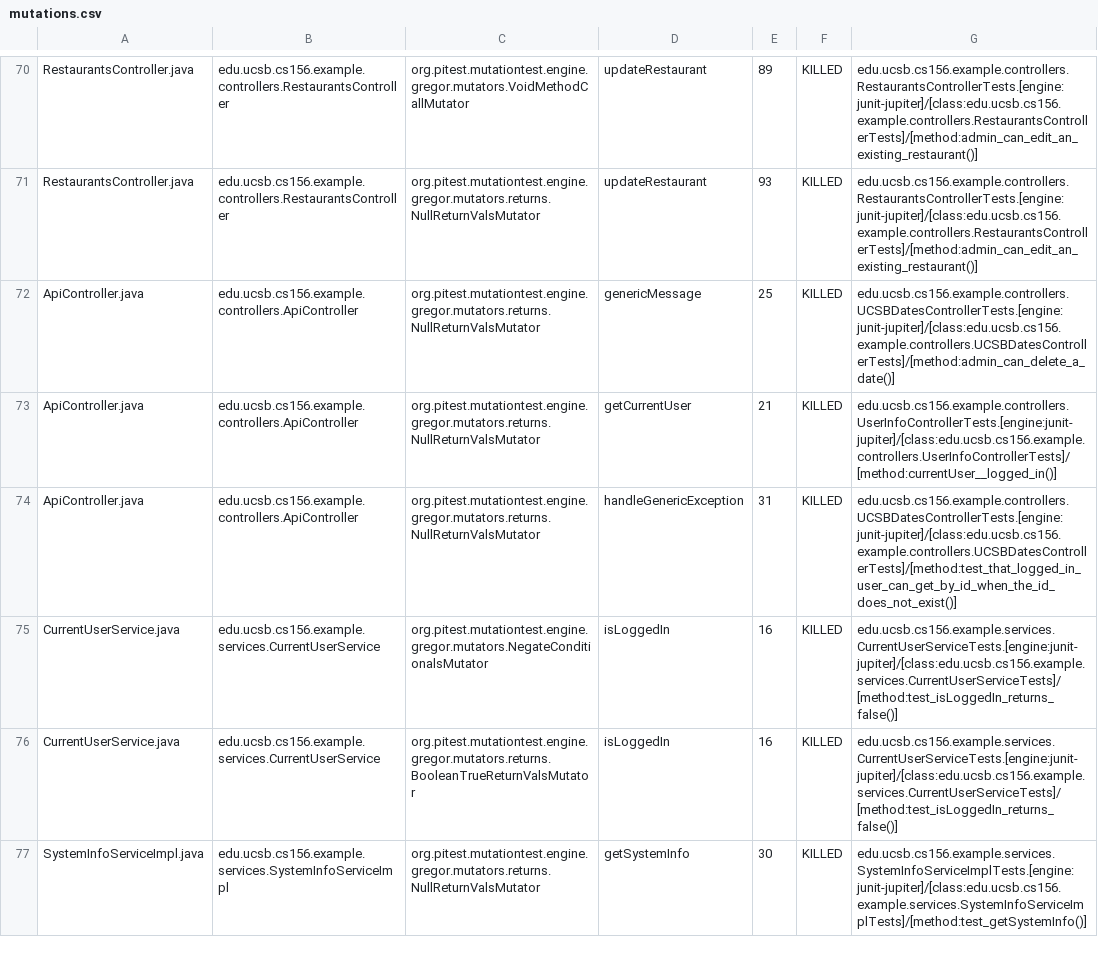
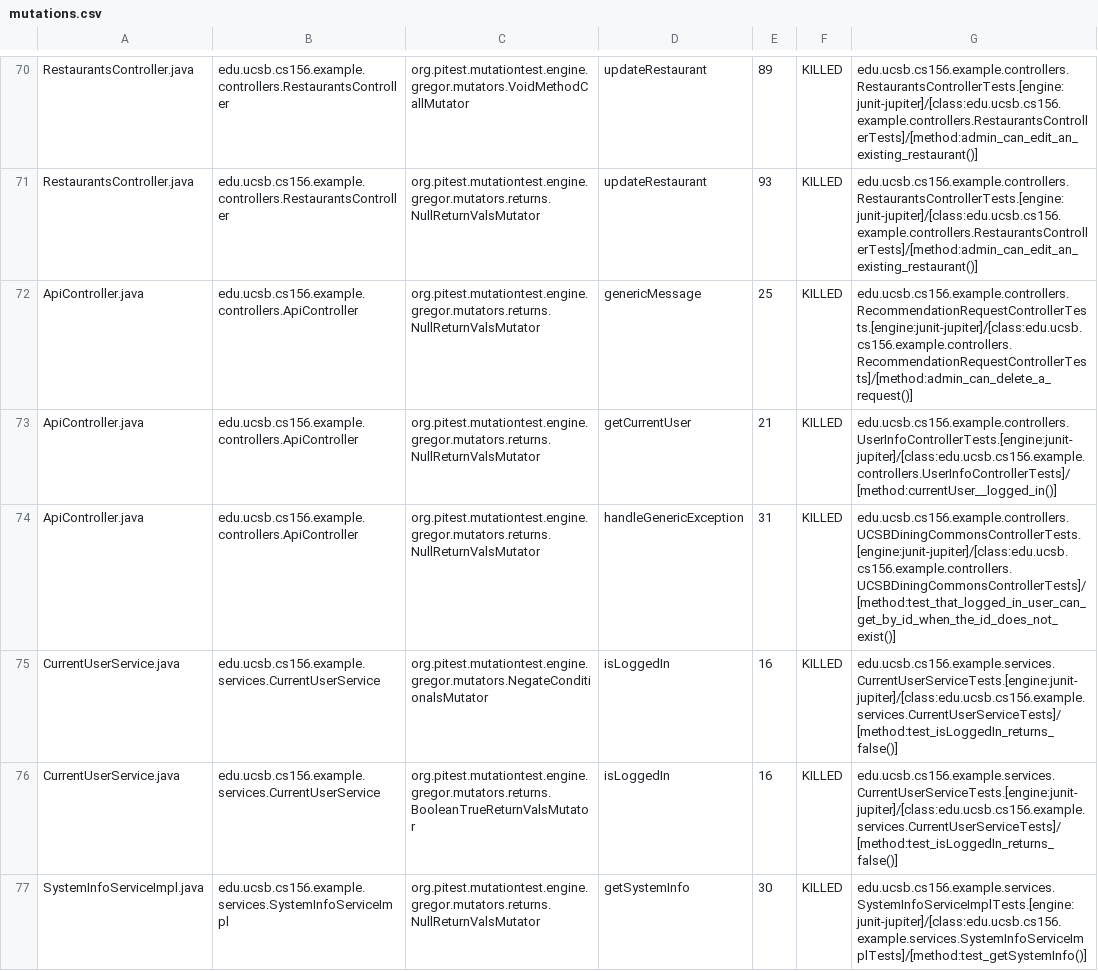
Before and after one commit to ucsb-cs156-w24/team03-w24-5pm-1, a CSV file: prs/62/pitest/mutations.csv, drawn as a sheet; only a part is shown, gaps mark what is left out.

Commit message:
Deploying to gh-pages from @ ucsb-cs156-w24/team03-w24-5pm-1@62e759d21807e111dd9fe4adcc32b74bbbabfca2 🚀

```diff
--- a/prs/62/pitest/mutations.csv
+++ b/prs/62/pitest/mutations.csv
@@ -71,5 +71,5 @@ RestaurantsController.java,edu.ucsb.cs156.example.controllers.RestaurantsControl
 RestaurantsController.java,edu.ucsb.cs156.example.controllers.RestaurantsController,org.pitest.mutationtest.engine.gregor.mutators.returns.NullReturnValsMutator,updateRestaurant,93,KILLED,edu.ucsb.cs156.example.controllers.RestaurantsControllerTests.[engine:junit-jupiter]/[class:edu.ucsb.cs156.example.controllers.RestaurantsControllerTests]/[method:admin_can_edit_an_existing_restaurant()]
-ApiController.java,edu.ucsb.cs156.example.controllers.ApiController,org.pitest.mutationtest.engine.gregor.mutators.returns.NullReturnValsMutator,genericMessage,25,KILLED,edu.ucsb.cs156.example.controllers.UCSBDatesControllerTests.[engine:junit-jupiter]/[class:edu.ucsb.cs156.example.controllers.UCSBDatesControllerTests]/[method:admin_can_delete_a_date()]
+ApiController.java,edu.ucsb.cs156.example.controllers.ApiController,org.pitest.mutationtest.engine.gregor.mutators.returns.NullReturnValsMutator,genericMessage,25,KILLED,edu.ucsb.cs156.example.controllers.RecommendationRequestControllerTests.[engine:junit-jupiter]/[class:edu.ucsb.cs156.example.controllers.RecommendationRequestControllerTests]/[method:admin_can_delete_a_request()]
 ApiController.java,edu.ucsb.cs156.example.controllers.ApiController,org.pitest.mutationtest.engine.gregor.mutators.returns.NullReturnValsMutator,getCurrentUser,21,KILLED,edu.ucsb.cs156.example.controllers.UserInfoControllerTests.[engine:junit-jupiter]/[class:edu.ucsb.cs156.example.controllers.UserInfoControllerTests]/[method:currentUser__logged_in()]
-ApiController.java,edu.ucsb.cs156.example.controllers.ApiController,org.pitest.mutationtest.engine.gregor.mutators.returns.NullReturnValsMutator,handleGenericException,31,KILLED,edu.ucsb.cs156.example.controllers.UCSBDatesControllerTests.[engine:junit-jupiter]/[class:edu.ucsb.cs156.example.controllers.UCSBDatesControllerTests]/[method:test_that_logged_in_user_can_get_by_id_when_the_id_does_not_exist()]
+ApiController.java,edu.ucsb.cs156.example.controllers.ApiController,org.pitest.mutationtest.engine.gregor.mutators.returns.NullReturnValsMutator,handleGenericException,31,KILLED,edu.ucsb.cs156.example.controllers.UCSBDiningCommonsControllerTests.[engine:junit-jupiter]/[class:edu.ucsb.cs156.example.controllers.UCSBDiningCommonsControllerTests]/[method:test_that_logged_in_user_can_get_by_id_when_the_id_does_not_exist()]
 CurrentUserService.java,edu.ucsb.cs156.example.services.CurrentUserService,org.pitest.mutationtest.engine.gregor.mutators.NegateConditionalsMutator,isLoggedIn,16,KILLED,edu.ucsb.cs156.example.services.CurrentUserServiceTests.[engine:junit-jupiter]/[class:edu.ucsb.cs156.example.services.CurrentUserServiceTests]/[method:test_isLoggedIn_returns_false()]
```
Also changed, not shown: 13 other files.
